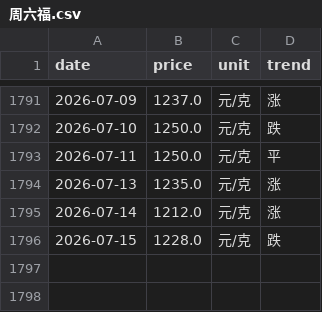
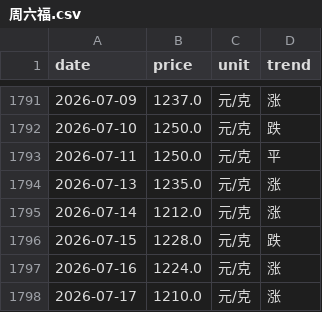
Before and after one commit to html5-cloud/gold-price, a CSV file: data/周六福.csv, drawn as a sheet; only a part is shown, gaps mark what is left out.

```diff
--- a/data/周六福.csv
+++ b/data/周六福.csv
@@ -1796 +1796,3 @@
 2026-07-15,1228.0,元/克,跌
+2026-07-16,1224.0,元/克,涨
+2026-07-17,1210.0,元/克,涨
```
Also changed, not shown: data/六福.csv, data/周大福.csv, 7 other files.
